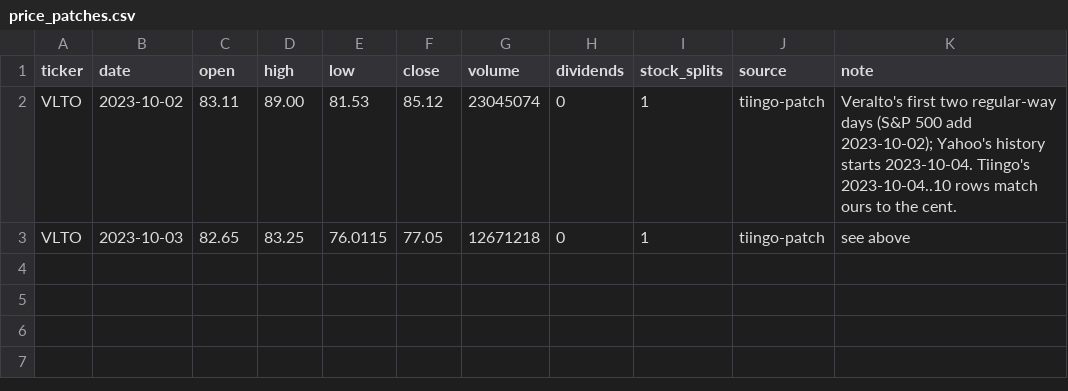
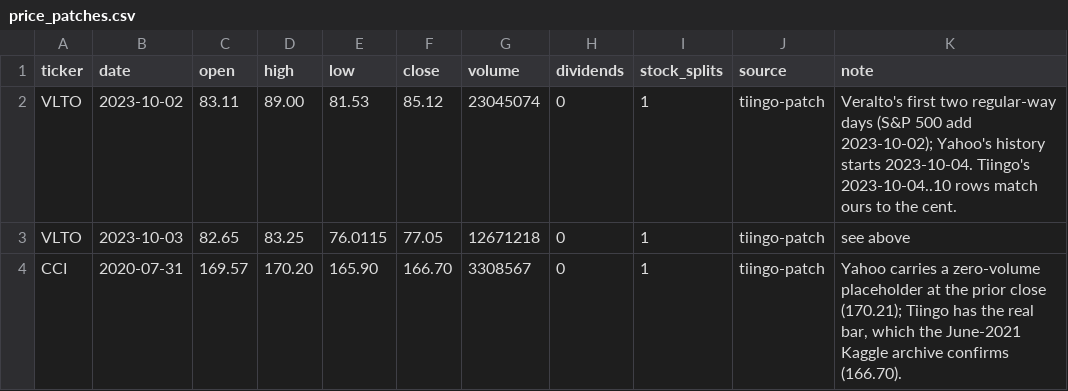
Before and after one commit to Johnbrick123/sp500-data, a CSV file: price_patches.csv, drawn as a sheet.

```diff
--- a/price_patches.csv
+++ b/price_patches.csv
@@ -3 +3,2 @@ VLTO,2023-10-02,83.11,89.00,81.53,85.12,23045074,0,1,tiingo-patch,"Veralto's fir
 VLTO,2023-10-03,82.65,83.25,76.0115,77.05,12671218,0,1,tiingo-patch,"see above"
+CCI,2020-07-31,169.57,170.20,165.90,166.70,3308567,0,1,tiingo-patch,"Yahoo carries a zero-volume placeholder at the prior close (170.21); Tiingo has the real bar, which the June-2021 Kaggle archive confirms (166.70)."
```
Also changed, not shown: 3 other files.
